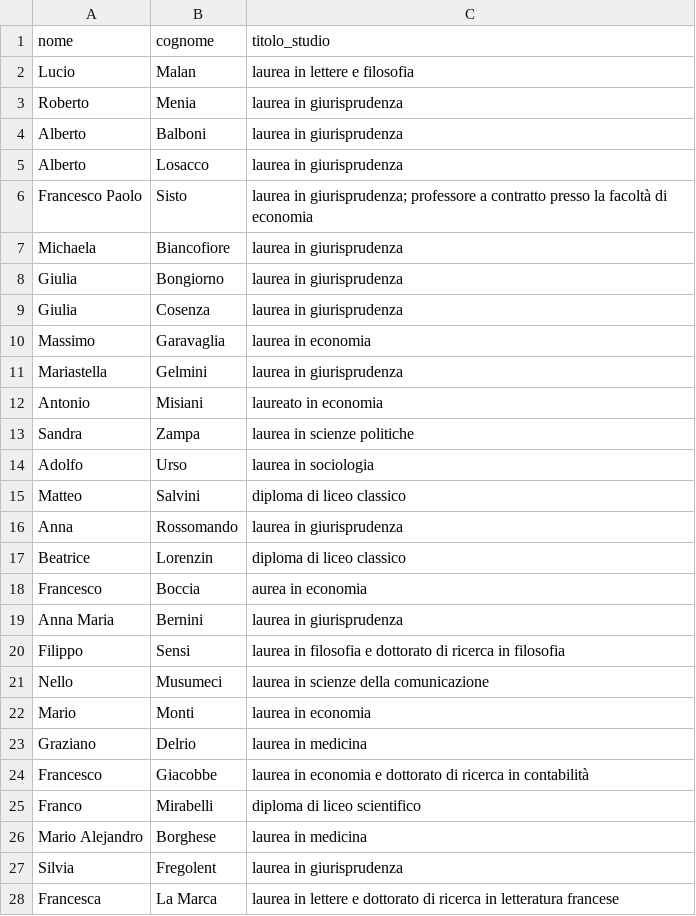
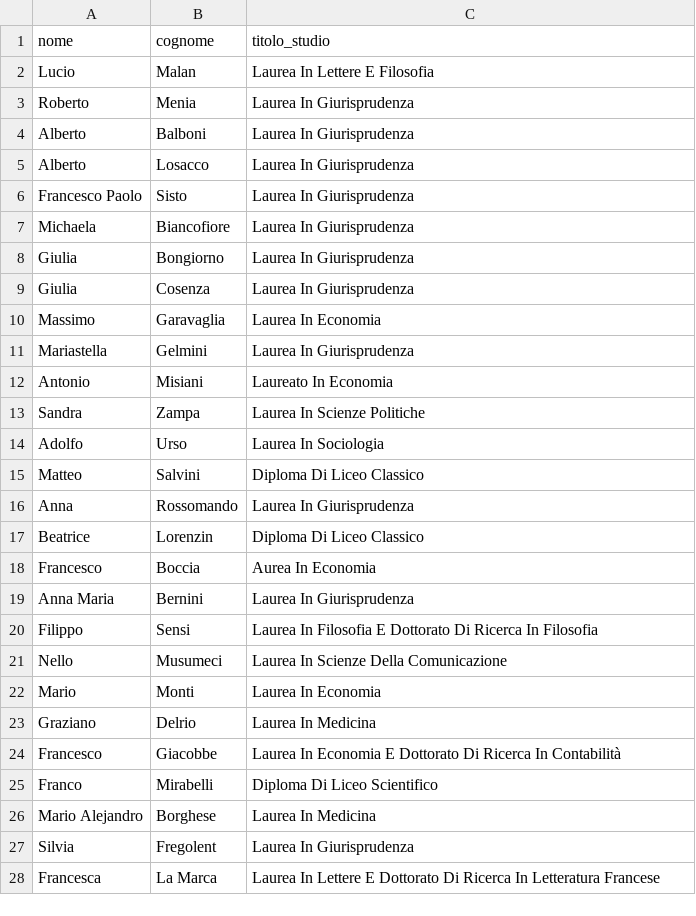
Before and after one commit to francescacollu/italian_parliament_representation_gap, a CSV file: results/wikipedia_education.csv, drawn as a sheet; only a part is shown; the diff covers the shown part only.

Commit message:
Format Wiki education

```diff
--- a/results/wikipedia_education.csv
+++ b/results/wikipedia_education.csv
@@ -1,28 +1,28 @@
 nome,cognome,titolo_studio
-Lucio,Malan,laurea in lettere e filosofia
-Roberto,Menia,laurea in giurisprudenza
-Alberto,Balboni,laurea in giurisprudenza
-Alberto,Losacco,laurea in giurisprudenza
-Francesco Paolo,Sisto,laurea in giurisprudenza; professore a contratto presso la facoltà di economia
-Michaela,Biancofiore,laurea in giurisprudenza
-Giulia,Bongiorno,laurea in giurisprudenza
-Giulia,Cosenza,laurea in giurisprudenza
-Massimo,Garavaglia,laurea in economia
-Mariastella,Gelmini,laurea in giurisprudenza
-Antonio,Misiani,laureato in economia
-Sandra,Zampa,laurea in scienze politiche
-Adolfo,Urso,laurea in sociologia
-Matteo,Salvini,diploma di liceo classico
-Anna,Rossomando,laurea in giurisprudenza
-Beatrice,Lorenzin,diploma di liceo classico
-Francesco,Boccia,aurea in economia
-Anna Maria,Bernini,laurea in giurisprudenza
-Filippo,Sensi,laurea in filosofia e dottorato di ricerca in filosofia
-Nello,Musumeci,laurea in scienze della comunicazione
-Mario,Monti,laurea in economia
-Graziano,Delrio,laurea in medicina
-Francesco,Giacobbe,laurea in economia e dottorato di ricerca in contabilità
-Franco,Mirabelli,diploma di liceo scientifico
-Mario Alejandro,Borghese,laurea in medicina
-Silvia,Fregolent,laurea in giurisprudenza
-Francesca,La Marca,laurea in lettere e dottorato di ricerca in letteratura francese
+Lucio,Malan,Laurea In Lettere E Filosofia
+Roberto,Menia,Laurea In Giurisprudenza
+Alberto,Balboni,Laurea In Giurisprudenza
+Alberto,Losacco,Laurea In Giurisprudenza
+Francesco Paolo,Sisto,Laurea In Giurisprudenza
+Michaela,Biancofiore,Laurea In Giurisprudenza
+Giulia,Bongiorno,Laurea In Giurisprudenza
+Giulia,Cosenza,Laurea In Giurisprudenza
+Massimo,Garavaglia,Laurea In Economia
+Mariastella,Gelmini,Laurea In Giurisprudenza
+Antonio,Misiani,Laureato In Economia
+Sandra,Zampa,Laurea In Scienze Politiche
+Adolfo,Urso,Laurea In Sociologia
+Matteo,Salvini,Diploma Di Liceo Classico
+Anna,Rossomando,Laurea In Giurisprudenza
+Beatrice,Lorenzin,Diploma Di Liceo Classico
+Francesco,Boccia,Aurea In Economia
+Anna Maria,Bernini,Laurea In Giurisprudenza
+Filippo,Sensi,Laurea In Filosofia E Dottorato Di Ricerca In Filosofia
+Nello,Musumeci,Laurea In Scienze Della Comunicazione
+Mario,Monti,Laurea In Economia
+Graziano,Delrio,Laurea In Medicina
+Francesco,Giacobbe,Laurea In Economia E Dottorato Di Ricerca In Contabilità
+Franco,Mirabelli,Diploma Di Liceo Scientifico
+Mario Alejandro,Borghese,Laurea In Medicina
+Silvia,Fregolent,Laurea In Giurisprudenza
+Francesca,La Marca,Laurea In Lettere E Dottorato Di Ricerca In Letteratura Francese
```
Also changed, not shown: 67 edited cells elsewhere in this file.
